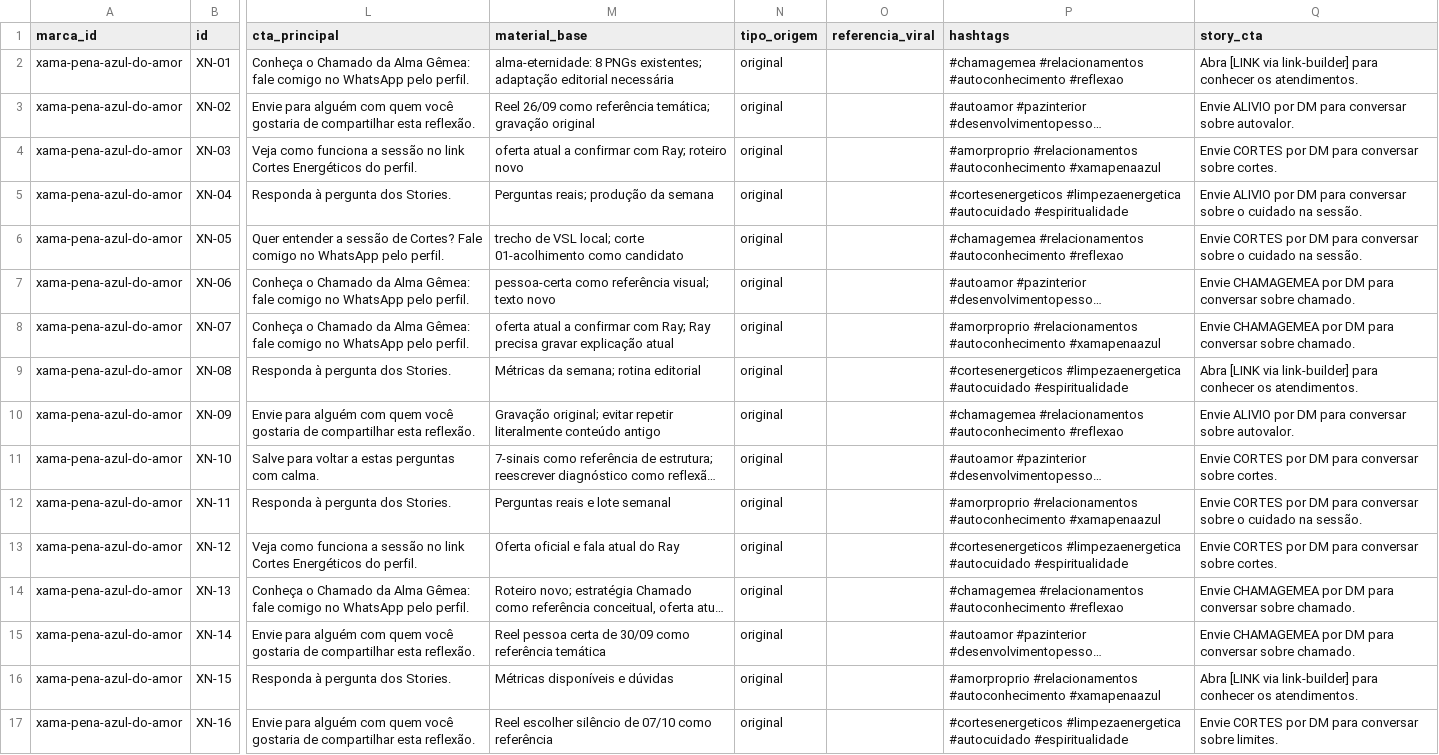
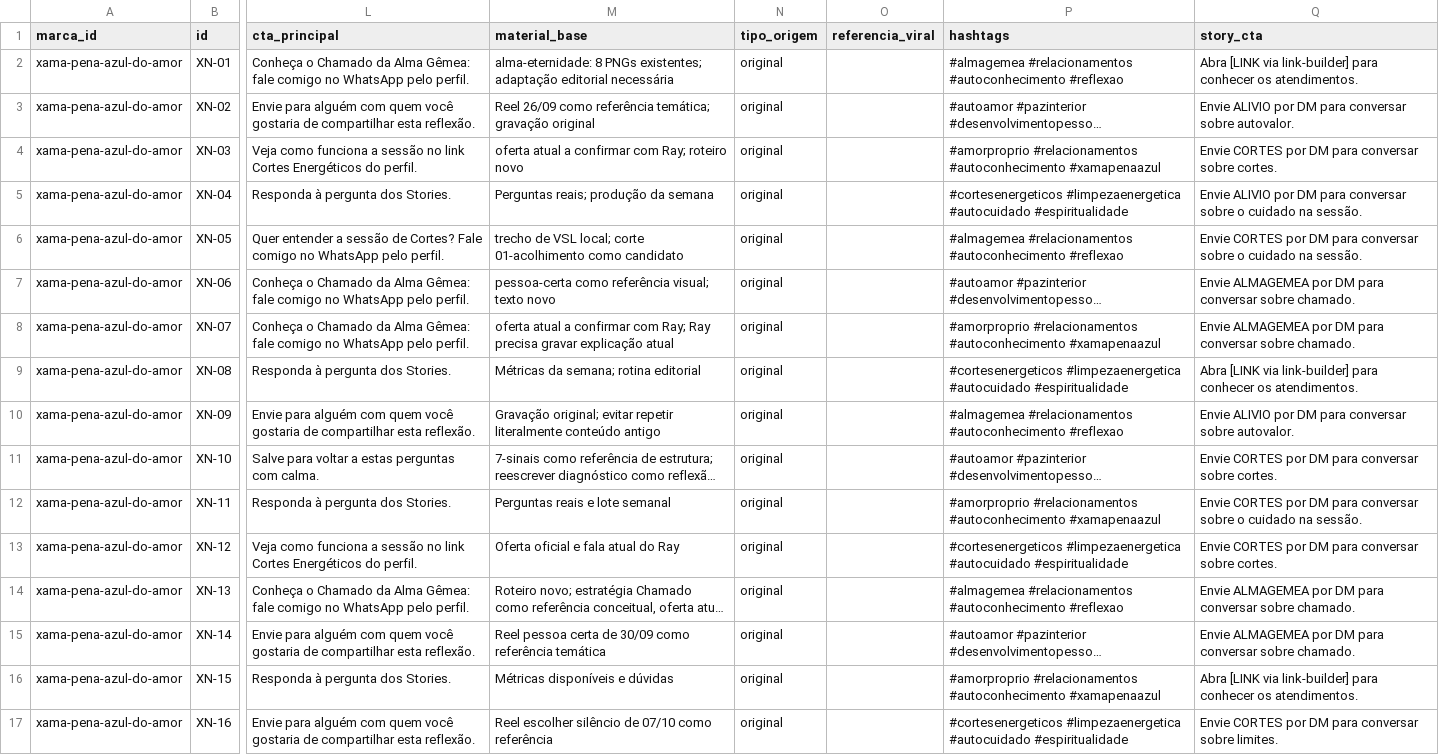
Before and after one commit to Rayarend/ray, a CSV file: marcas/xama-pena-azul-do-amor/planejamento/2026-11-12/CALENDARIO.csv, drawn as a sheet; only a part is shown, gaps mark what is left out; long unchanged cells end in …; the diff covers the shown part only; the diff names each change by its address in the sheet, - before the commit and + after, or states it on an @@ line.

```diff
--- a/marcas/xama-pena-azul-do-amor/planejamento/2026-11-12/CALENDARIO.csv
+++ b/marcas/xama-pena-azul-do-amor/planejamento/2026-11-12/CALENDARIO.csv
-P2 (hashtags): #chamagemea #relacionamentos #autoconhecimento…
+P2 (hashtags): #almagemea #relacionamentos #autoconhecimento…
-P6 (hashtags): #chamagemea #relacionamentos #autoconhecimento…
+P6 (hashtags): #almagemea #relacionamentos #autoconhecimento…
-Q7:Q8 (story_cta): Envie CHAMAGEMEA por DM…
+Q7:Q8 (story_cta): Envie ALMAGEMEA por DM…
-P10 (hashtags): #chamagemea #relacionamentos #autoconhecimento…
+P10 (hashtags): #almagemea #relacionamentos #autoconhecimento…
-P14 (hashtags): #chamagemea #relacionamentos #autoconhecimento…
+P14 (hashtags): #almagemea #relacionamentos #autoconhecimento…
-Q14:Q15 (story_cta): Envie CHAMAGEMEA por DM…
+Q14:Q15 (story_cta): Envie ALMAGEMEA por DM…
```
Also changed, not shown: 37 edited cells elsewhere in this file, marcas/xama-pena-azul-do-amor/planejamento/2026-11-12/STORIES.csv, 4 other files.
